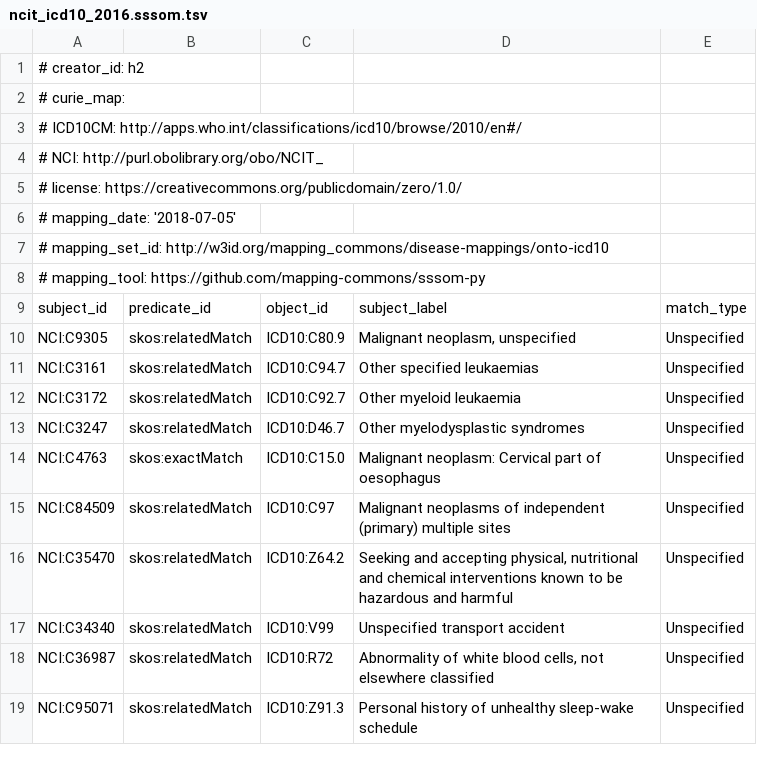
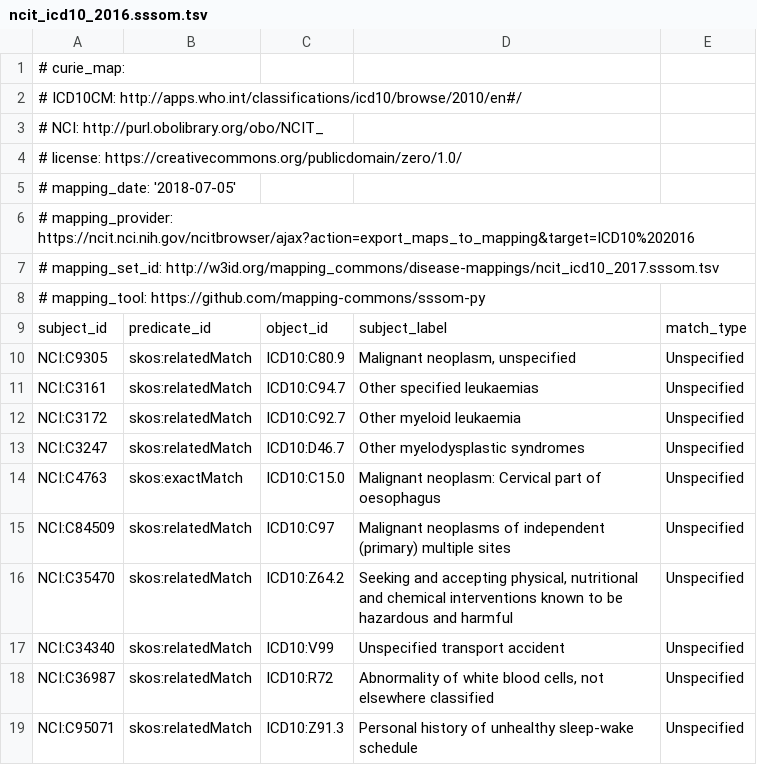
Before and after one commit to mapping-commons/disease-mappings, a TSV file: mappings/ncit_icd10_2016.sssom.tsv, drawn as a sheet.

```diff
--- a/mappings/ncit_icd10_2016.sssom.tsv
+++ b/mappings/ncit_icd10_2016.sssom.tsv
@@ -1,2 +1 @@
-# creator_id: h2
 # curie_map:
@@ -6,3 +5,4 @@
 # mapping_date: '2018-07-05'
-# mapping_set_id: http://w3id.org/mapping_commons/disease-mappings/onto-icd10
+# mapping_provider: https://ncit.nci.nih.gov/ncitbrowser/ajax?action=export_maps_to_mapping&target=ICD10%202016
+# mapping_set_id: http://w3id.org/mapping_commons/disease-mappings/ncit_icd10_2017.sssom.tsv
 # mapping_tool: https://github.com/mapping-commons/sssom-py
```
Also changed, not shown: mappings/ncit.sssom.tsv, mappings/ncit_icd10_2017.sssom.tsv, 4 other files.
